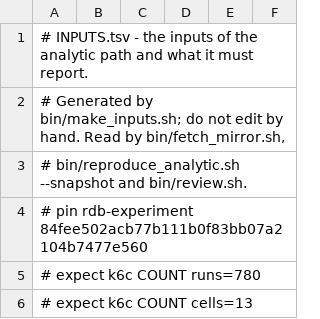
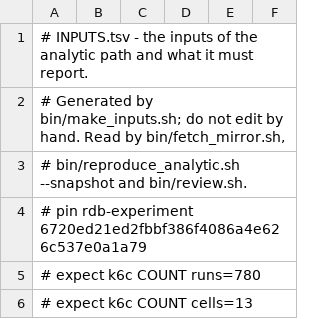
Before and after one commit to michalwidera/rdb-artifact, a TSV file: INPUTS.tsv, drawn as a sheet; only a part is shown.

```diff
--- a/INPUTS.tsv
+++ b/INPUTS.tsv
@@ -3,3 +3,3 @@
 # bin/reproduce_analytic.sh --snapshot and bin/review.sh.
-# pin rdb-experiment 84fee502acb77b111b0f83bb07a2104b7477e560
+# pin rdb-experiment 6720ed21ed2fbbf386f4086a4e626c537e0a1a79
 # expect k6c COUNT runs=780
```
Also changed, not shown: 4 other files.
